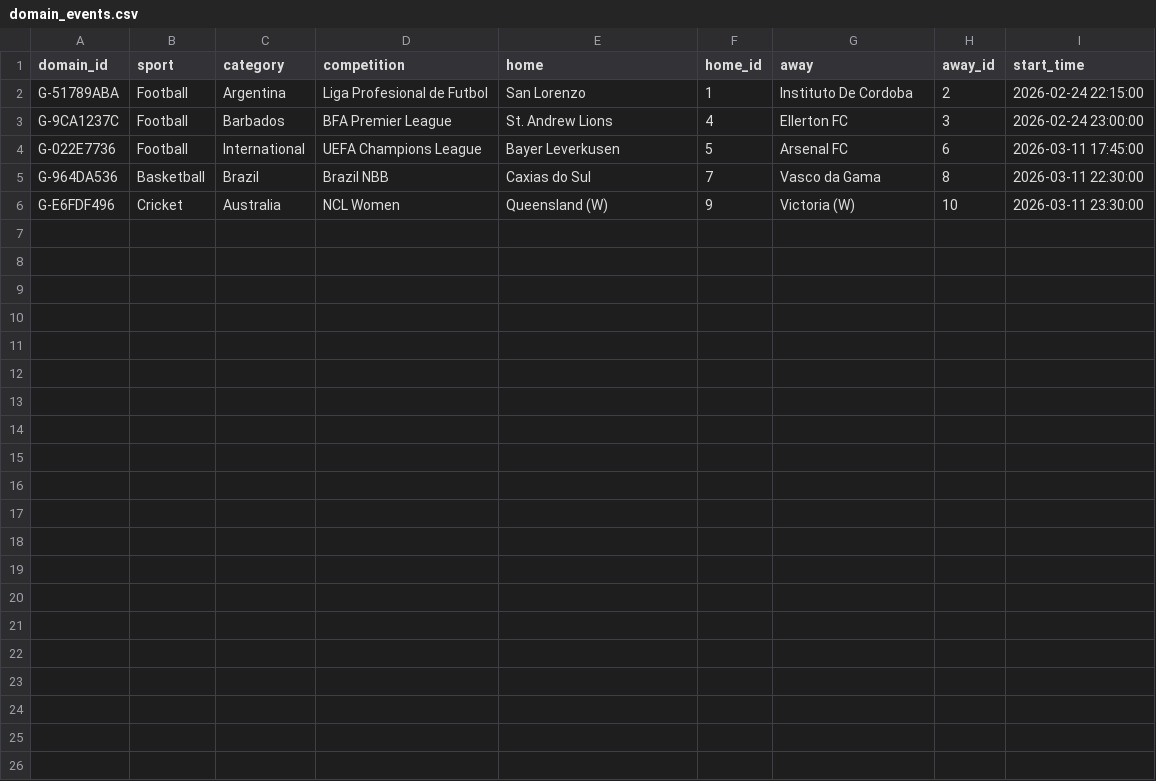
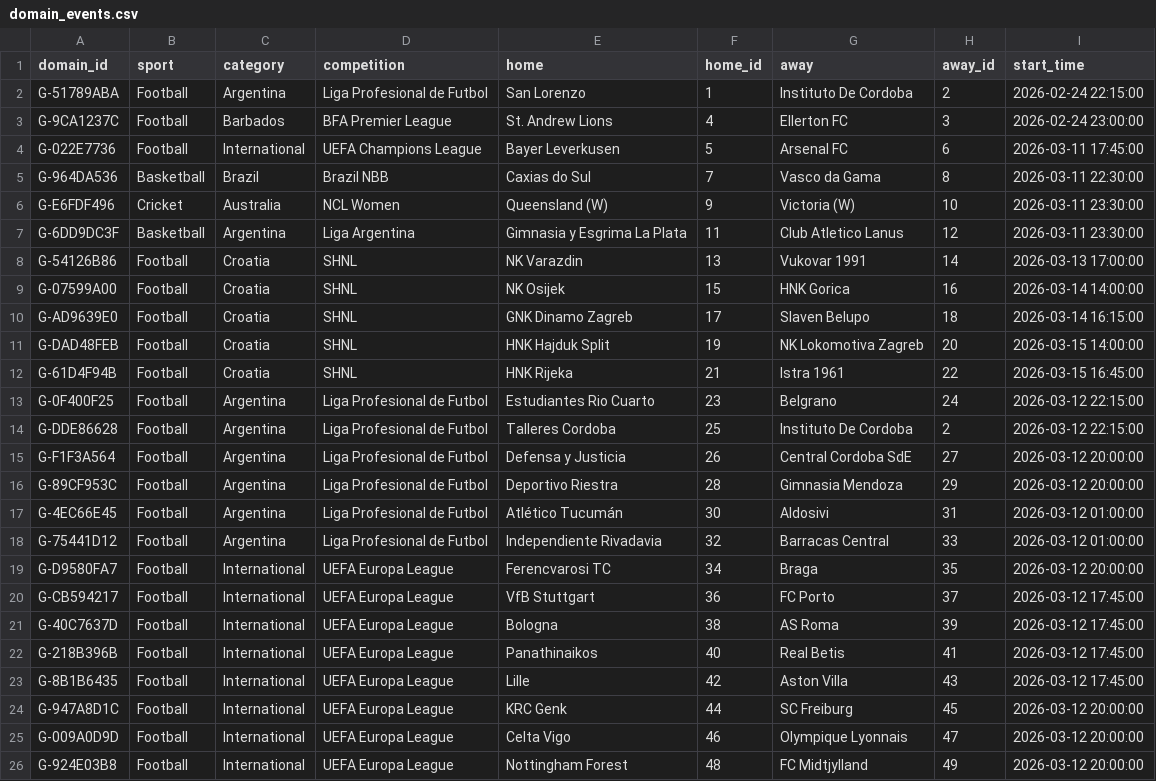
Before and after one commit to skizlin/gmap, a CSV file: backend/data/domain_events.csv, drawn as a sheet; the diff names each change by its address in the sheet, - before the commit and + after, or states it on an @@ line.

```diff
--- a/backend/data/domain_events.csv
+++ b/backend/data/domain_events.csv
+row 7: G-6DD9DC3F | Basketball | Argentina | Liga Argentina | Gimnasia y Esgrima La Plata | 11 | Club Atletico Lanus | 12 | 2026-03-11 23:30:00
+row 8: G-54126B86 | Football | Croatia | SHNL | NK Varazdin | 13 | Vukovar 1991 | 14 | 2026-03-13 17:00:00
+row 9: G-07599A00 | Football | Croatia | SHNL | NK Osijek | 15 | HNK Gorica | 16 | 2026-03-14 14:00:00
+row 10: G-AD9639E0 | Football | Croatia | SHNL | GNK Dinamo Zagreb | 17 | Slaven Belupo | 18 | 2026-03-14 16:15:00
+row 11: G-DAD48FEB | Football | Croatia | SHNL | HNK Hajduk Split | 19 | NK Lokomotiva Zagreb | 20 | 2026-03-15 14:00:00
+row 12: G-61D4F94B | Football | Croatia | SHNL | HNK Rijeka | 21 | Istra 1961 | 22 | 2026-03-15 16:45:00
+row 13: G-0F400F25 | Football | Argentina | Liga Profesional de Futbol | Estudiantes Rio Cuarto | 23 | Belgrano | 24 | 2026-03-12 22:15:00
+row 14: G-DDE86628 | Football | Argentina | Liga Profesional de Futbol | Talleres Cordoba | 25 | Instituto De Cordoba | 2 | 2026-03-12 22:15:00
+row 15: G-F1F3A564 | Football | Argentina | Liga Profesional de Futbol | Defensa y Justicia | 26 | Central Cordoba SdE | 27 | 2026-03-12 20:00:00
+row 16: G-89CF953C | Football | Argentina | Liga Profesional de Futbol | Deportivo Riestra | 28 | Gimnasia Mendoza | 29 | 2026-03-12 20:00:00
+row 17: G-4EC66E45 | Football | Argentina | Liga Profesional de Futbol | Atlético Tucumán | 30 | Aldosivi | 31 | 2026-03-12 01:00:00
+row 18: G-75441D12 | Football | Argentina | Liga Profesional de Futbol | Independiente Rivadavia | 32 | Barracas Central | 33 | 2026-03-12 01:00:00
+row 19: G-D9580FA7 | Football | International | UEFA Europa League | Ferencvarosi TC | 34 | Braga | 35 | 2026-03-12 20:00:00
+row 20: G-CB594217 | Football | International | UEFA Europa League | VfB Stuttgart | 36 | FC Porto | 37 | 2026-03-12 17:45:00
+row 21: G-40C7637D | Football | International | UEFA Europa League | Bologna | 38 | AS Roma | 39 | 2026-03-12 17:45:00
+row 22: G-218B396B | Football | International | UEFA Europa League | Panathinaikos | 40 | Real Betis | 41 | 2026-03-12 17:45:00
+row 23: G-8B1B6435 | Football | International | UEFA Europa League | Lille | 42 | Aston Villa | 43 | 2026-03-12 17:45:00
+row 24: G-947A8D1C | Football | International | UEFA Europa League | KRC Genk | 44 | SC Freiburg | 45 | 2026-03-12 20:00:00
+row 25: G-009A0D9D | Football | International | UEFA Europa League | Celta Vigo | 46 | Olympique Lyonnais | 47 | 2026-03-12 20:00:00
+row 26: G-924E03B8 | Football | International | UEFA Europa League | Nottingham Forest | 48 | FC Midtjylland | 49 | 2026-03-12 20:00:00
```
Also changed, not shown: backend/data/brands.csv, backend/data/entity_feed_mappings.csv, 19 other files.
